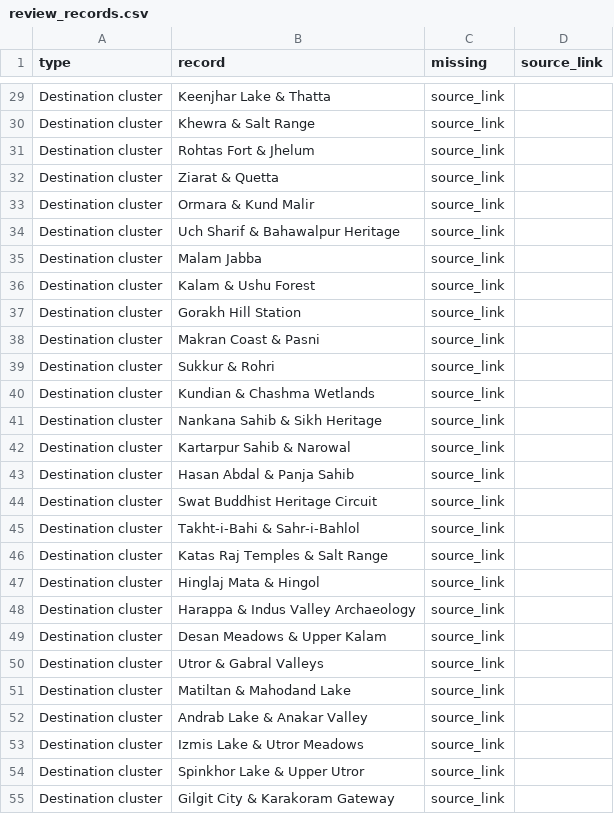
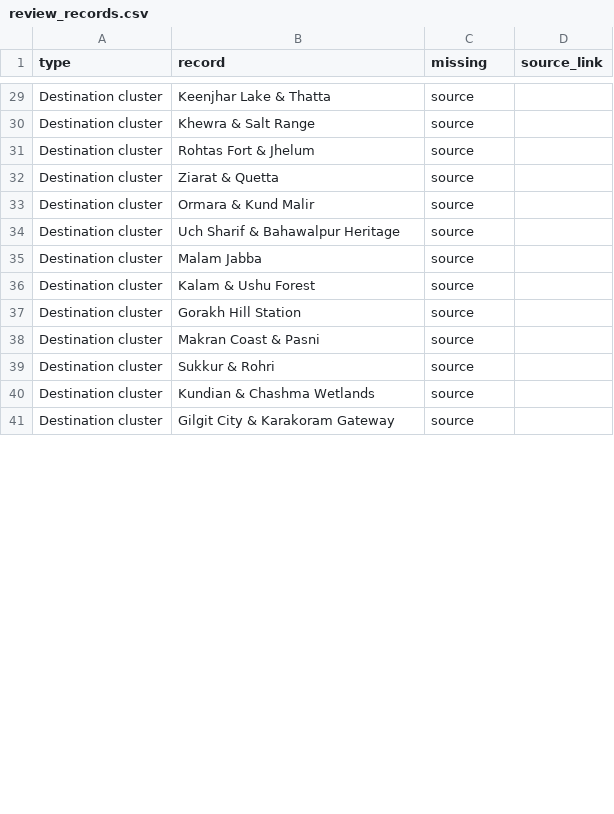
Before and after one commit to Joeybuilds043/fintour-agile, a CSV file: docs/review_records.csv, drawn as a sheet; only a part is shown, gaps mark what is left out; the diff covers the shown part only.

Commit message:
Correct records missing-source review list

```diff
--- a/docs/review_records.csv
+++ b/docs/review_records.csv
@@ -29,27 +29,13 @@
-"Destination cluster","Keenjhar Lake & Thatta","source_link",""
-"Destination cluster","Khewra & Salt Range","source_link",""
-"Destination cluster","Rohtas Fort & Jhelum","source_link",""
-"Destination cluster","Ziarat & Quetta","source_link",""
-"Destination cluster","Ormara & Kund Malir","source_link",""
-"Destination cluster","Uch Sharif & Bahawalpur Heritage","source_link",""
-"Destination cluster","Malam Jabba","source_link",""
-"Destination cluster","Kalam & Ushu Forest","source_link",""
-"Destination cluster","Gorakh Hill Station","source_link",""
-"Destination cluster","Makran Coast & Pasni","source_link",""
-"Destination cluster","Sukkur & Rohri","source_link",""
-"Destination cluster","Kundian & Chashma Wetlands","source_link",""
-"Destination cluster","Nankana Sahib & Sikh Heritage","source_link",""
-"Destination cluster","Kartarpur Sahib & Narowal","source_link",""
-"Destination cluster","Hasan Abdal & Panja Sahib","source_link",""
-"Destination cluster","Swat Buddhist Heritage Circuit","source_link",""
-"Destination cluster","Takht-i-Bahi & Sahr-i-Bahlol","source_link",""
-"Destination cluster","Katas Raj Temples & Salt Range","source_link",""
-"Destination cluster","Hinglaj Mata & Hingol","source_link",""
-"Destination cluster","Harappa & Indus Valley Archaeology","source_link",""
-"Destination cluster","Desan Meadows & Upper Kalam","source_link",""
-"Destination cluster","Utror & Gabral Valleys","source_link",""
-"Destination cluster","Matiltan & Mahodand Lake","source_link",""
-"Destination cluster","Andrab Lake & Anakar Valley","source_link",""
-"Destination cluster","Izmis Lake & Utror Meadows","source_link",""
-"Destination cluster","Spinkhor Lake & Upper Utror","source_link",""
-"Destination cluster","Gilgit City & Karakoram Gateway","source_link",""
+"Destination cluster","Keenjhar Lake & Thatta","source",""
+"Destination cluster","Khewra & Salt Range","source",""
+"Destination cluster","Rohtas Fort & Jhelum","source",""
+"Destination cluster","Ziarat & Quetta","source",""
+"Destination cluster","Ormara & Kund Malir","source",""
+"Destination cluster","Uch Sharif & Bahawalpur Heritage","source",""
+"Destination cluster","Malam Jabba","source",""
+"Destination cluster","Kalam & Ushu Forest","source",""
+"Destination cluster","Gorakh Hill Station","source",""
+"Destination cluster","Makran Coast & Pasni","source",""
+"Destination cluster","Sukkur & Rohri","source",""
+"Destination cluster","Kundian & Chashma Wetlands","source",""
+"Destination cluster","Gilgit City & Karakoram Gateway","source",""
```
Also changed, not shown: 36 edited cells elsewhere in this file.
